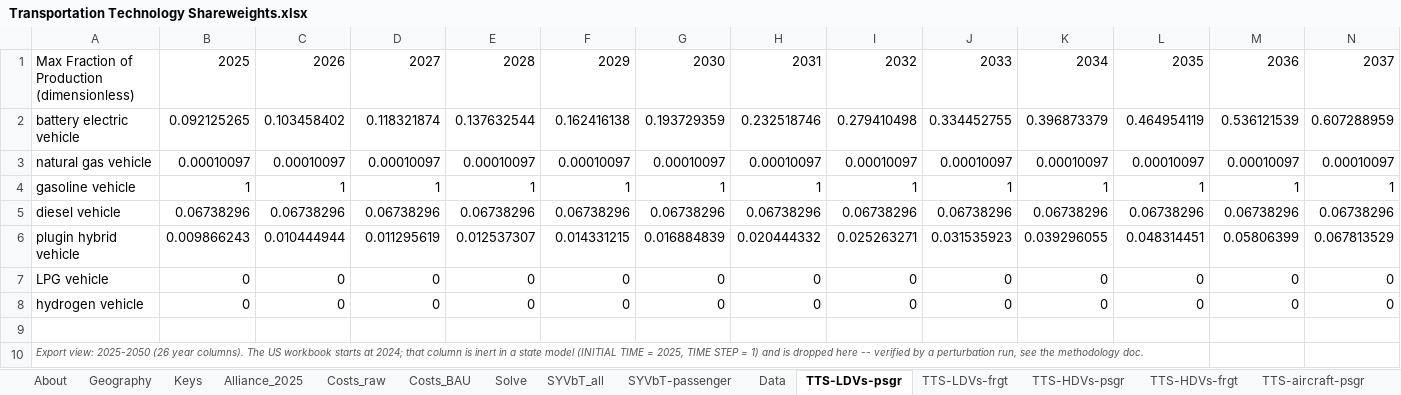
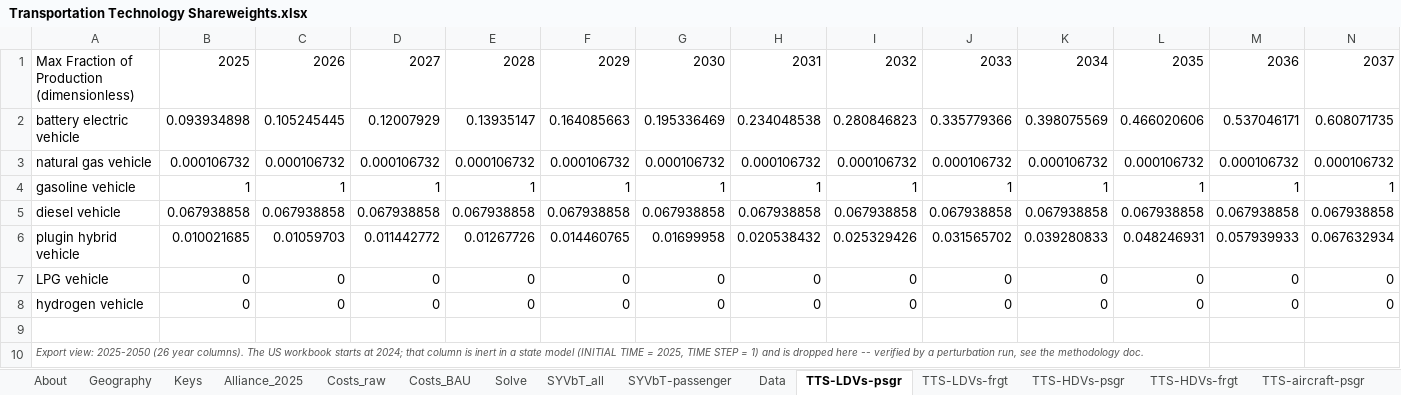
Before and after one commit to EnergyInnovation/eps-northdakota, an Excel workbook: InputData/trans/TTS/Transportation Technology Shareweights.xlsx, sheet TTS-LDVs-psgr, drawn as a sheet; only a part is shown; values as stored, in another font and other column widths than the file's, no borders; removed rows and columns are numbered as before the commit, all else as after; rows hold the shown columns only; the diff covers the shown part only; the diff names each change by its address in the sheet, - before the commit and + after, or states it on an @@ line.

```diff
--- a/InputData/trans/TTS/Transportation Technology Shareweights.xlsx (sheet TTS-LDVs-psgr)
+++ b/InputData/trans/TTS/Transportation Technology Shareweights.xlsx (sheet TTS-LDVs-psgr)
-B2: 0.092125265
+B2: 0.093934898
-C2: 0.103458402
+C2: 0.105245445
-D2: 0.118321874
+D2: 0.12007929
-E2: 0.137632544
+E2: 0.13935147
-F2: 0.162416138
+F2: 0.164085663
-G2: 0.193729359
+G2: 0.195336469
-H2: 0.232518746
+H2: 0.234048538
-I2: 0.279410498
+I2: 0.280846823
-J2: 0.334452755
+J2: 0.335779366
-K2: 0.396873379
+K2: 0.398075569
-L2: 0.464954119
+L2: 0.466020606
-M2: 0.536121539
+M2: 0.537046171
-N2: 0.607288959
+N2: 0.608071735
-row 3: natural gas vehicle | 0.00010097 | 0.00010097 | 0.00010097 | 0.00010097 | 0.00010097 | 0.00010097 | 0.00010097 | 0.00010097 | 0.00010097 | 0.00010097 | 0.00010097 | 0.00010097 | 0.00010097
+row 3: natural gas vehicle | 0.000106732 | 0.000106732 | 0.000106732 | 0.000106732 | 0.000106732 | 0.000106732 | 0.000106732 | 0.000106732 | 0.000106732 | 0.000106732 | 0.000106732 | 0.000106732 | 0.000106732
-row 5: diesel vehicle | 0.06738296 | 0.06738296 | 0.06738296 | 0.06738296 | 0.06738296 | 0.06738296 | 0.06738296 | 0.06738296 | 0.06738296 | 0.06738296 | 0.06738296 | 0.06738296 | 0.06738296
-row 6: plugin hybrid vehicle | 0.009866243 | 0.010444944 | 0.011295619 | 0.012537307 | 0.014331215 | 0.016884839 | 0.020444332 | 0.025263271 | 0.031535923 | 0.039296055 | 0.048314451 | 0.05806399 | 0.067813529
+row 5: diesel vehicle | 0.067938858 | 0.067938858 | 0.067938858 | 0.067938858 | 0.067938858 | 0.067938858 | 0.067938858 | 0.067938858 | 0.067938858 | 0.067938858 | 0.067938858 | 0.067938858 | 0.067938858
+row 6: plugin hybrid vehicle | 0.010021685 | 0.01059703 | 0.011442772 | 0.01267726 | 0.014460765 | 0.01699958 | 0.020538432 | 0.025329426 | 0.031565702 | 0.039280833 | 0.048246931 | 0.057939933 | 0.067632934
```
Also changed, not shown: 12 edited cells elsewhere in this sheet, sheet Data, sheet Solve, sheet TTS-LDVs-frgt, sheet TTS-HDVs-psgr, sheet Costs_raw, sheet Costs_BAU, 4 more sheets, formulas that keep their value, 24 other files.
